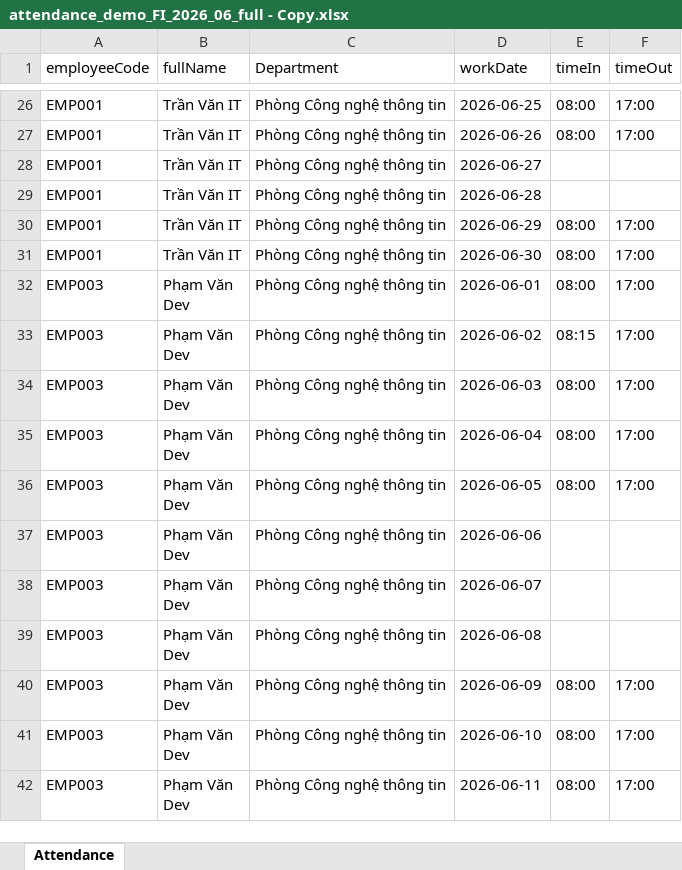
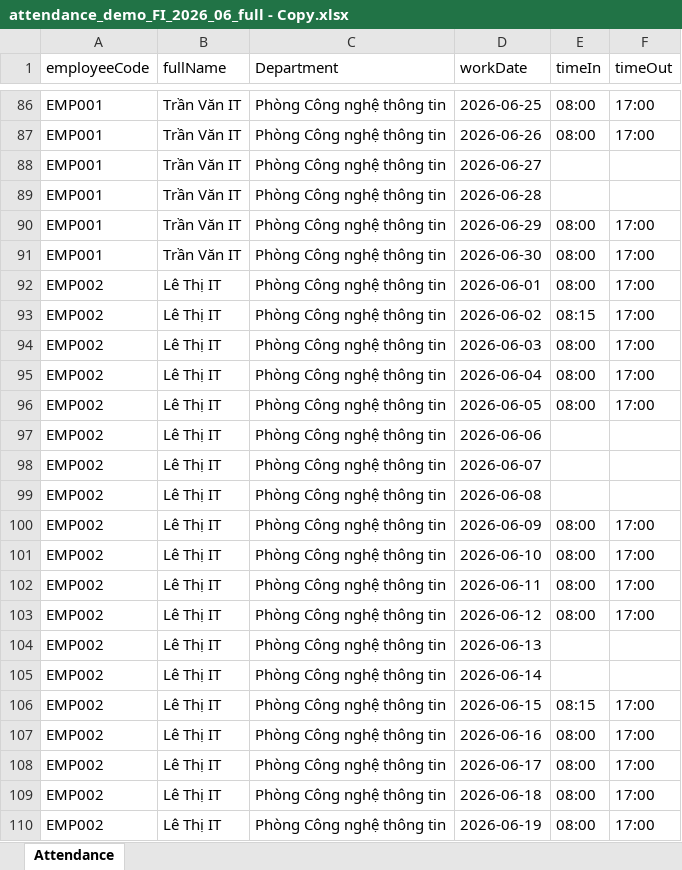
Before and after one commit to nguyenlebinhan/SWP_GROUP2, an Excel workbook: attendance_demo_FI_2026_06_full - Copy.xlsx, sheet Attendance, drawn as a sheet; only a part is shown, gaps mark what is left out; the shorter side is filled out with more unchanged rows; values as stored, in another font and other column widths than the file's, no borders; the diff covers the shown part only; the diff names each change by its address in the sheet, - before the commit and + after, or states it on an @@ line.

```diff
--- a/attendance_demo_FI_2026_06_full - Copy.xlsx (sheet Attendance)
+++ b/attendance_demo_FI_2026_06_full - Copy.xlsx (sheet Attendance)
+row 92: EMP002 | Lê Thị IT | Phòng Công nghệ thông tin | 2026-06-01 | 08:00 | 17:00
+row 93: EMP002 | Lê Thị IT | Phòng Công nghệ thông tin | 2026-06-02 | 08:15 | 17:00
+row 94: EMP002 | Lê Thị IT | Phòng Công nghệ thông tin | 2026-06-03 | 08:00 | 17:00
+row 95: EMP002 | Lê Thị IT | Phòng Công nghệ thông tin | 2026-06-04 | 08:00 | 17:00
+row 96: EMP002 | Lê Thị IT | Phòng Công nghệ thông tin | 2026-06-05 | 08:00 | 17:00
+row 97: EMP002 | Lê Thị IT | Phòng Công nghệ thông tin | 2026-06-06
+row 98: EMP002 | Lê Thị IT | Phòng Công nghệ thông tin | 2026-06-07
+row 99: EMP002 | Lê Thị IT | Phòng Công nghệ thông tin | 2026-06-08
+row 100: EMP002 | Lê Thị IT | Phòng Công nghệ thông tin | 2026-06-09 | 08:00 | 17:00
+row 101: EMP002 | Lê Thị IT | Phòng Công nghệ thông tin | 2026-06-10 | 08:00 | 17:00
+row 102: EMP002 | Lê Thị IT | Phòng Công nghệ thông tin | 2026-06-11 | 08:00 | 17:00
+row 103: EMP002 | Lê Thị IT | Phòng Công nghệ thông tin | 2026-06-12 | 08:00 | 17:00
+row 104: EMP002 | Lê Thị IT | Phòng Công nghệ thông tin | 2026-06-13
+row 105: EMP002 | Lê Thị IT | Phòng Công nghệ thông tin | 2026-06-14
+row 106: EMP002 | Lê Thị IT | Phòng Công nghệ thông tin | 2026-06-15 | 08:15 | 17:00
+row 107: EMP002 | Lê Thị IT | Phòng Công nghệ thông tin | 2026-06-16 | 08:00 | 17:00
+row 108: EMP002 | Lê Thị IT | Phòng Công nghệ thông tin | 2026-06-17 | 08:00 | 17:00
+row 109: EMP002 | Lê Thị IT | Phòng Công nghệ thông tin | 2026-06-18 | 08:00 | 17:00
+row 110: EMP002 | Lê Thị IT | Phòng Công nghệ thông tin | 2026-06-19 | 08:00 | 17:00
```
Also changed, not shown: 131 added rows elsewhere in this sheet, 41 other files.
